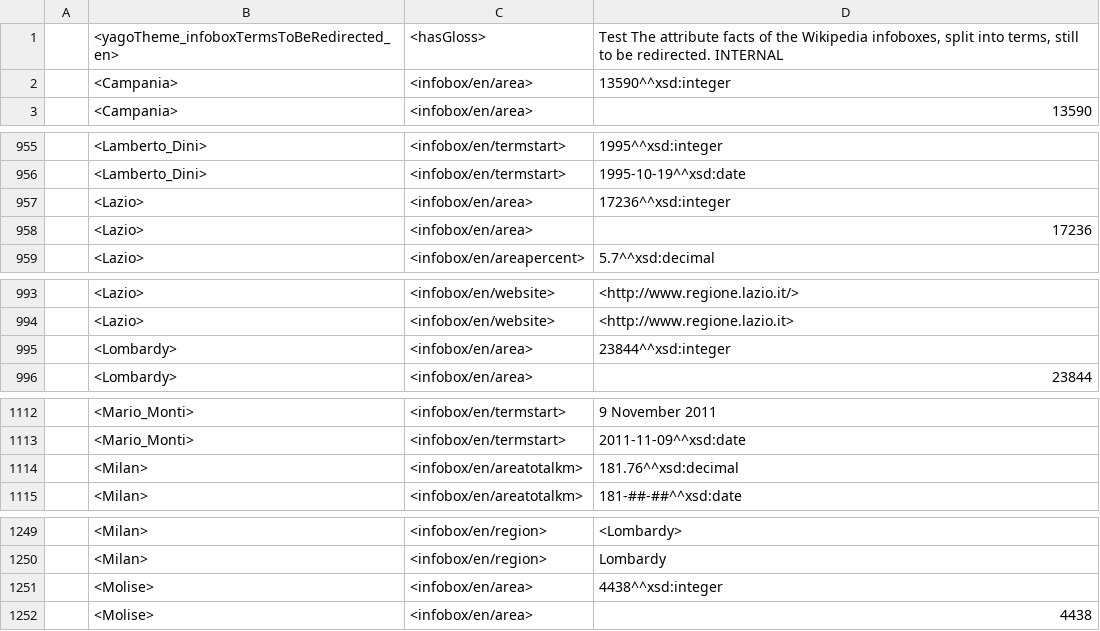
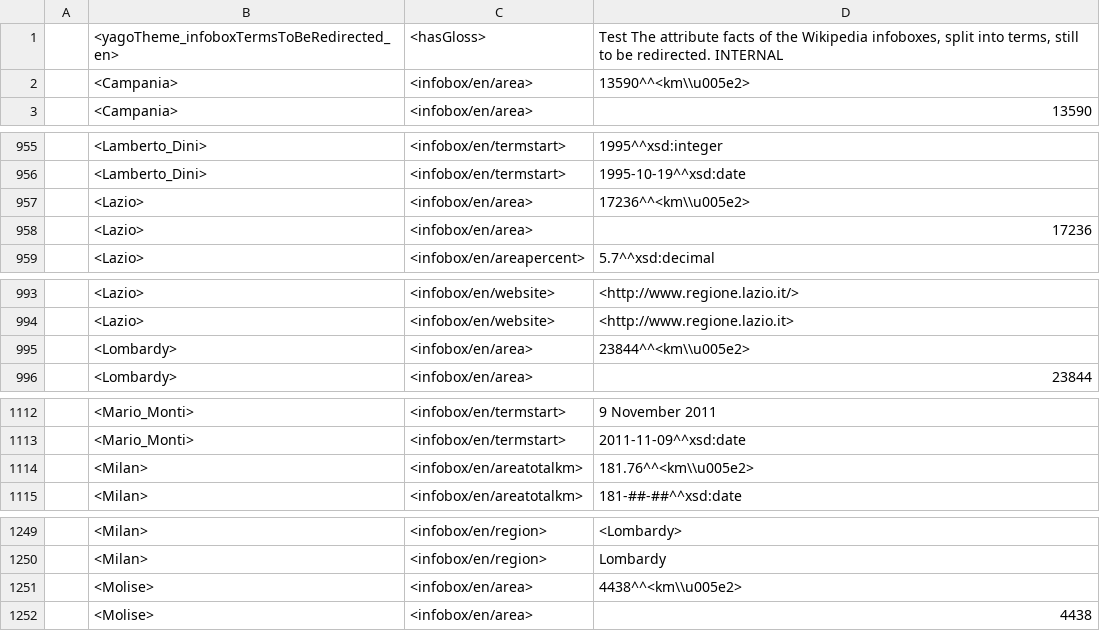
Before and after one commit to yago-naga/yago3, a TSV file: testCases/fromThemes.InfoboxTermExtractor/en/goldOutput/infoboxTermsToBeRedirected_en.tsv, drawn as a sheet; only a part is shown, gaps mark what is left out; the diff covers the shown part only.

```diff
--- a/testCases/fromThemes.InfoboxTermExtractor/en/goldOutput/infoboxTermsToBeRedirected_en.tsv
+++ b/testCases/fromThemes.InfoboxTermExtractor/en/goldOutput/infoboxTermsToBeRedirected_en.tsv
@@ -1,3 +1,3 @@
 	<yagoTheme_infoboxTermsToBeRedirected_en>	<hasGloss>	"Test The attribute facts of the Wikipedia infoboxes, split into terms, still to be redirected. INTERNAL"
-	<Campania>	<infobox/en/area>	"13590"^^xsd:integer
+	<Campania>	<infobox/en/area>	"13590"^^<km\\u005e2>
 	<Campania>	<infobox/en/area>	"13590"
@@ -956,3 +956,3 @@
 	<Lamberto_Dini>	<infobox/en/termstart>	"1995-10-19"^^xsd:date
-	<Lazio>	<infobox/en/area>	"17236"^^xsd:integer
+	<Lazio>	<infobox/en/area>	"17236"^^<km\\u005e2>
 	<Lazio>	<infobox/en/area>	"17236"
@@ -994,3 +994,3 @@
 	<Lazio>	<infobox/en/website>	<http://www.regione.lazio.it>
-	<Lombardy>	<infobox/en/area>	"23844"^^xsd:integer
+	<Lombardy>	<infobox/en/area>	"23844"^^<km\\u005e2>
 	<Lombardy>	<infobox/en/area>	"23844"
@@ -1113,3 +1113,3 @@
 	<Mario_Monti>	<infobox/en/termstart>	"2011-11-09"^^xsd:date
-	<Milan>	<infobox/en/areatotalkm>	"181.76"^^xsd:decimal
+	<Milan>	<infobox/en/areatotalkm>	"181.76"^^<km\\u005e2>
 	<Milan>	<infobox/en/areatotalkm>	"181-##-##"^^xsd:date
@@ -1250,3 +1250,3 @@
 	<Milan>	<infobox/en/region>	"Lombardy"
-	<Molise>	<infobox/en/area>	"4438"^^xsd:integer
+	<Molise>	<infobox/en/area>	"4438"^^<km\\u005e2>
 	<Molise>	<infobox/en/area>	"4438"
```
Also changed, not shown: 5 edited cells elsewhere in this file, 13 other files.
